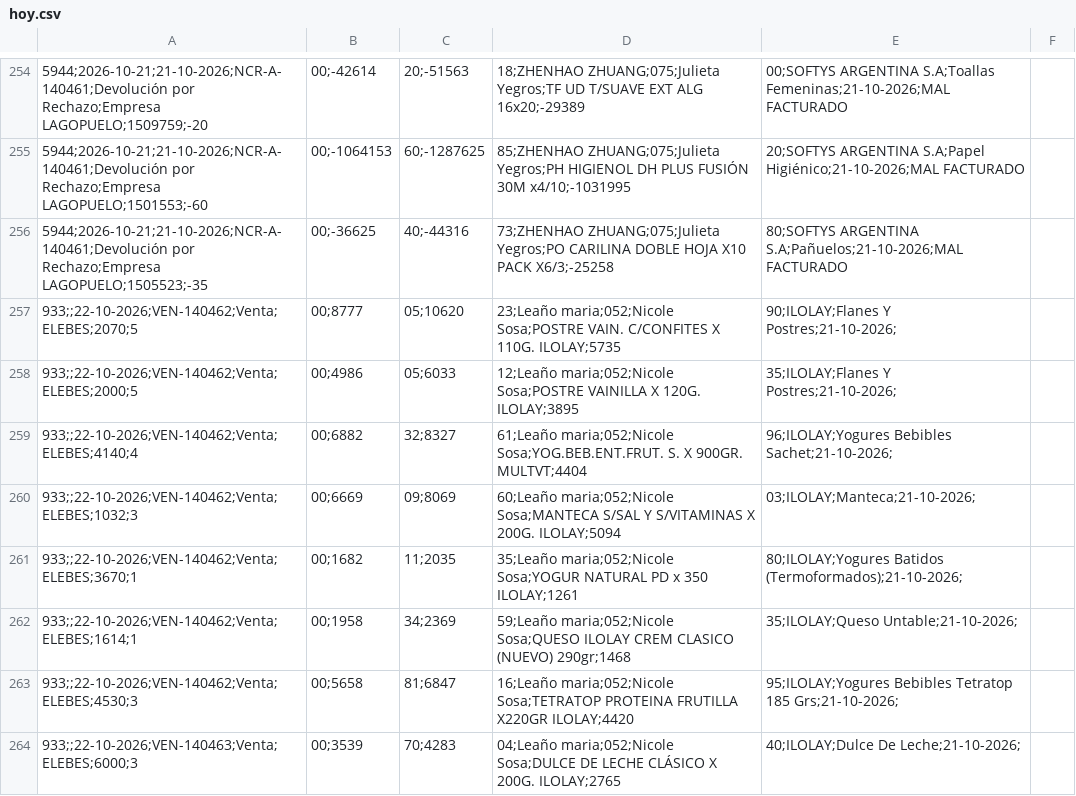
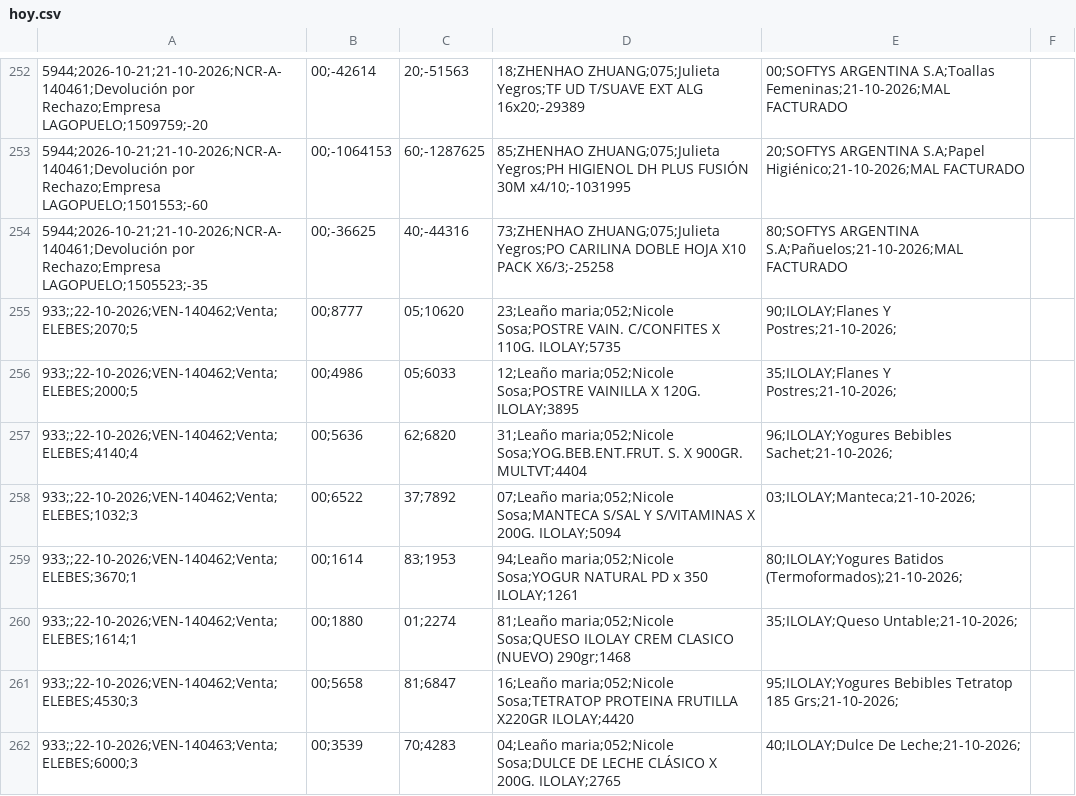
Before and after one commit to 1605-83/Reporte-Diario-Ventas, a CSV file: vivo/hoy.csv, drawn as a sheet; only a part is shown, gaps mark what is left out; addresses are those after the commit; the diff covers the shown part only; the diff names each change by its address in the sheet, - before the commit and + after, or states it on an @@ line.

```diff
--- a/vivo/hoy.csv
+++ b/vivo/hoy.csv
-B257: 00;6882
+B257: 00;5636
-C257: 32;8327
+C257: 62;6820
-D257: 61;Leaño maria;052;Nicole Sosa;YOG.BEB.ENT.FRUT.…
+D257: 31;Leaño maria;052;Nicole Sosa;YOG.BEB.ENT.FRUT.…
-B258: 00;6669
+B258: 00;6522
-C258: 09;8069
+C258: 37;7892
-D258: 60;Leaño maria;052;Nicole Sosa;MANTECA…
+D258: 07;Leaño maria;052;Nicole Sosa;MANTECA…
-B259: 00;1682
+B259: 00;1614
-C259: 11;2035
+C259: 83;1953
-D259: 35;Leaño maria;052;Nicole Sosa;YOGUR…
+D259: 94;Leaño maria;052;Nicole Sosa;YOGUR…
-B260: 00;1958
+B260: 00;1880
-C260: 34;2369
+C260: 01;2274
-D260: 59;Leaño maria;052;Nicole Sosa;QUESO…
+D260: 81;Leaño maria;052;Nicole Sosa;QUESO…
```
Also changed, not shown: 20 added rows, 11 removed rows and 22 edited cells elsewhere in this file, 1 other file.
